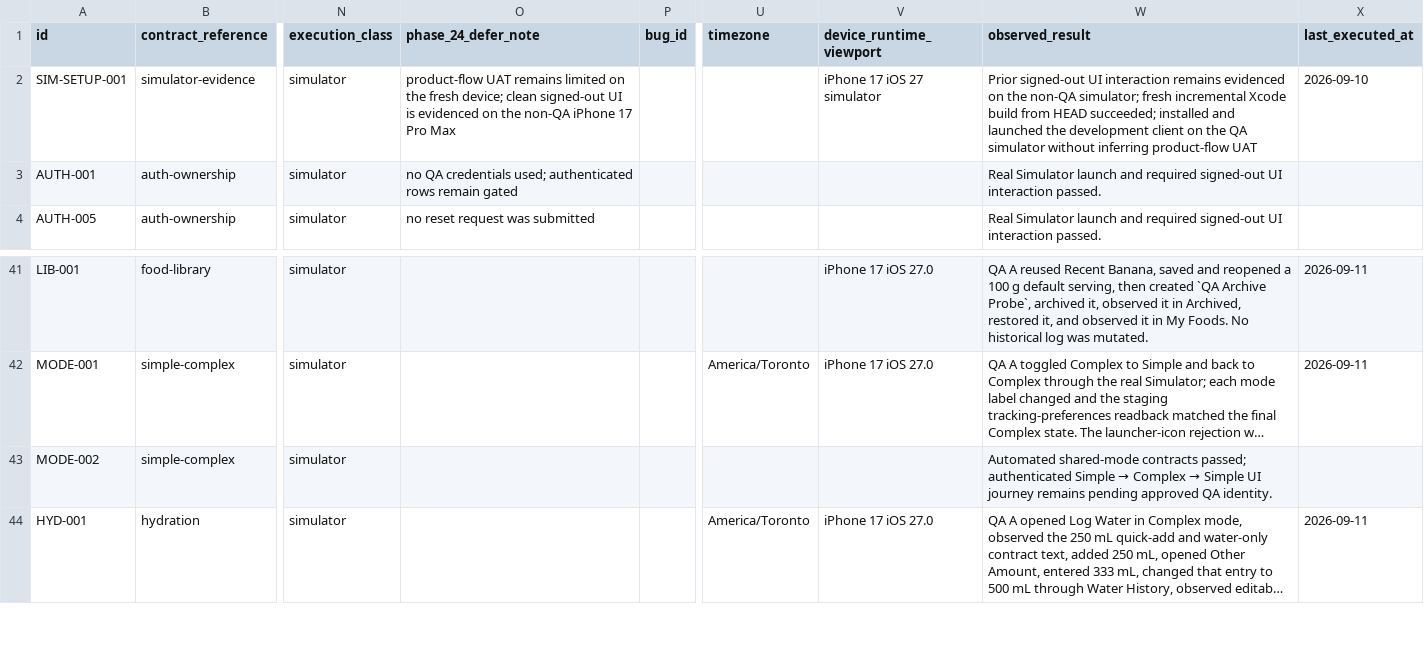
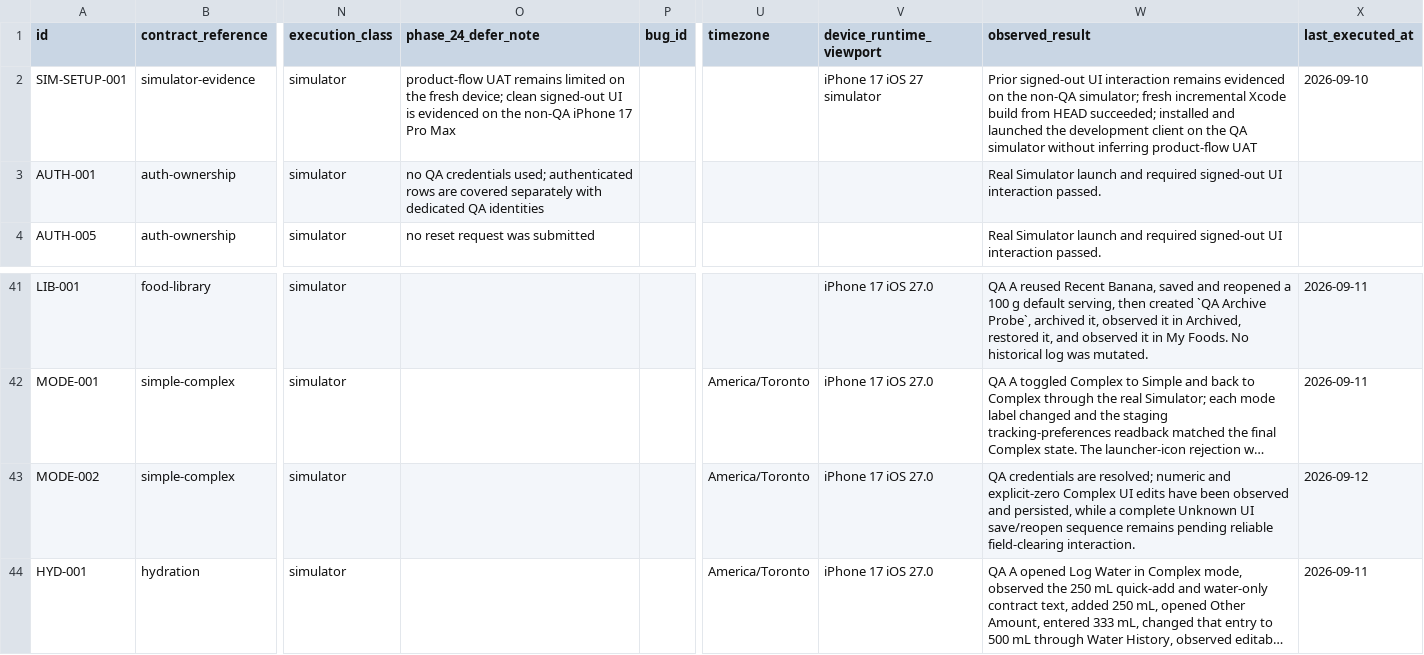
Before and after one commit to joshuaAryy/food-tracker, a CSV file: docs/superpowers/pre-phase-24-regression-matrix.csv, drawn as a sheet; only a part is shown, gaps mark what is left out; long unchanged cells end in …; the diff names each change by its address in the sheet, - before the commit and + after, or states it on an @@ line.

Commit message:
docs: remove stale QA identity gating

```diff
--- a/docs/superpowers/pre-phase-24-regression-matrix.csv
+++ b/docs/superpowers/pre-phase-24-regression-matrix.csv
-O3 (phase_24_defer_note): …authenticated rows remain gated
+O3 (phase_24_defer_note): …authenticated rows are covered separately with dedicated QA identities
-U43 (timezone): (empty)
+U43 (timezone): America/Toronto
-V43 (device_runtime_viewport): (empty)
+V43 (device_runtime_viewport): iPhone 17 iOS 27.0
@@ W43 (observed_result): Automated shared-mode contracts passed; authenticated Simple → Complex → Simple UI journey remains pending approved QA identity. → QA credentials are resolved; numeric and explicit-zero Complex UI edits have been observed and persisted, while a complete Unknown UI save/reopen sequence remains pending reliable field-clearing interaction. @@
-X43 (last_executed_at): (empty)
+X43 (last_executed_at): 2026-09-12
```
Also changed, not shown: 1 other file.
